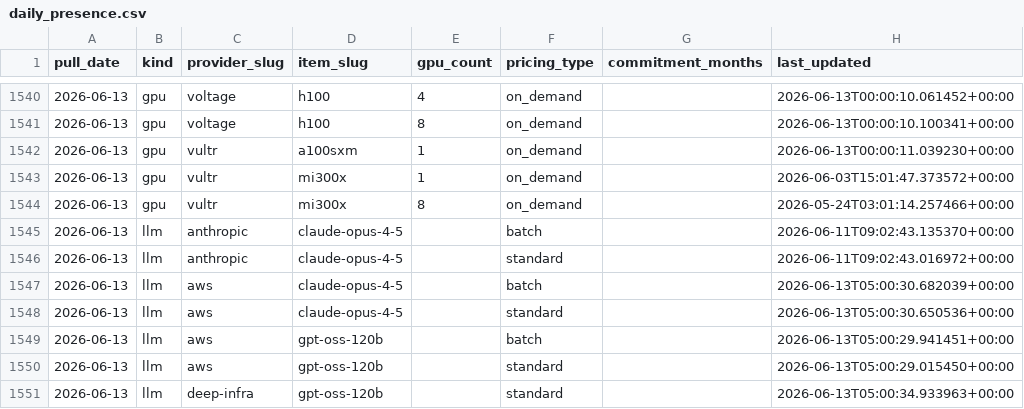
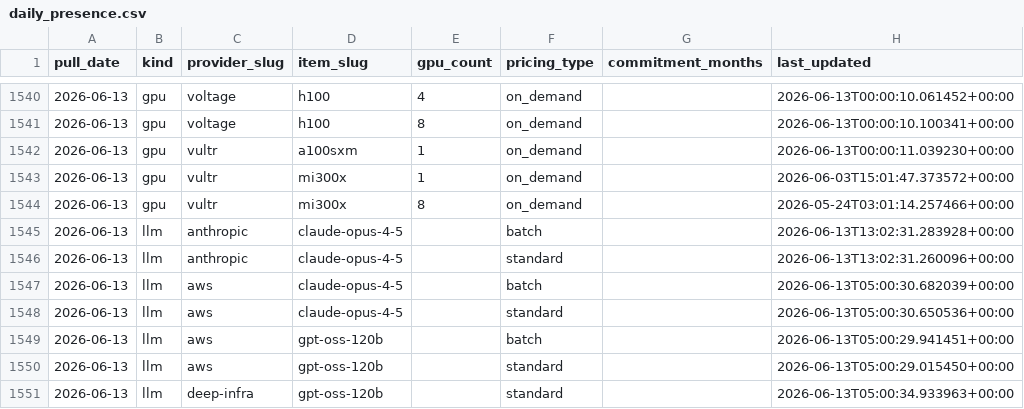
Before and after one commit to geracefogo16-hub/gpu-price-tracker, a CSV file: data/daily_presence.csv, drawn as a sheet; only a part is shown, gaps mark what is left out.

```diff
--- a/data/daily_presence.csv
+++ b/data/daily_presence.csv
@@ -1544,4 +1544,4 @@ pull_date,kind,provider_slug,item_slug,gpu_count,pricing_type,commitment_months,
 2026-06-13,gpu,vultr,mi300x,8,on_demand,,2026-05-24T03:01:14.257466+00:00
-2026-06-13,llm,anthropic,claude-opus-4-5,,batch,,2026-06-11T09:02:43.135370+00:00
-2026-06-13,llm,anthropic,claude-opus-4-5,,standard,,2026-06-11T09:02:43.016972+00:00
+2026-06-13,llm,anthropic,claude-opus-4-5,,batch,,2026-06-13T13:02:31.283928+00:00
+2026-06-13,llm,anthropic,claude-opus-4-5,,standard,,2026-06-13T13:02:31.260096+00:00
 2026-06-13,llm,aws,claude-opus-4-5,,batch,,2026-06-13T05:00:30.682039+00:00
```
Also changed, not shown: data/llm_prices.csv, data/provider_registry.csv, 7 other files.
